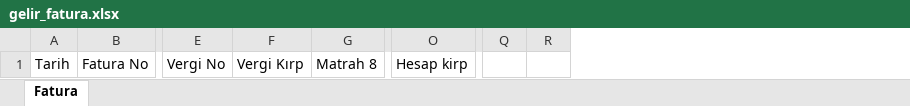
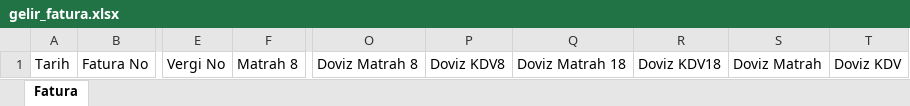
Before and after one commit to aaltinisik/customaddons, an Excel workbook: altinkaya_excel_export/export_account_invoice_xlsx/gelir_fatura.xlsx, sheet Fatura, drawn as a sheet; only a part is shown, gaps mark what is left out; values as stored, in another font and other column widths than the file's, no borders; removed rows and columns are numbered as before the commit, all else as after; the diff names each change by its address in the sheet, - before the commit and + after, or states it on an @@ line.

Commit message:
[12.0][FIX] gelir_fatura_excel

```diff
--- a/altinkaya_excel_export/export_account_invoice_xlsx/gelir_fatura.xlsx (sheet Fatura)
+++ b/altinkaya_excel_export/export_account_invoice_xlsx/gelir_fatura.xlsx (sheet Fatura)
-column F, row 1: Vergi Kırp
-column O, row 1: Hesap kirp
-column Q, empty
-column R, row 1: 399
+column O, row 1: Doviz Matrah 8
+column P, row 1: Doviz KDV8
+column Q, row 1: Doviz Matrah 18
+column R, row 1: Doviz KDV18
+column S, row 1: Doviz Matrah
+column T, row 1: Doviz KDV
```
Also changed, not shown: altinkaya_excel_export/export_account_payment_xlsx/payments.xlsx, 4 other files.
